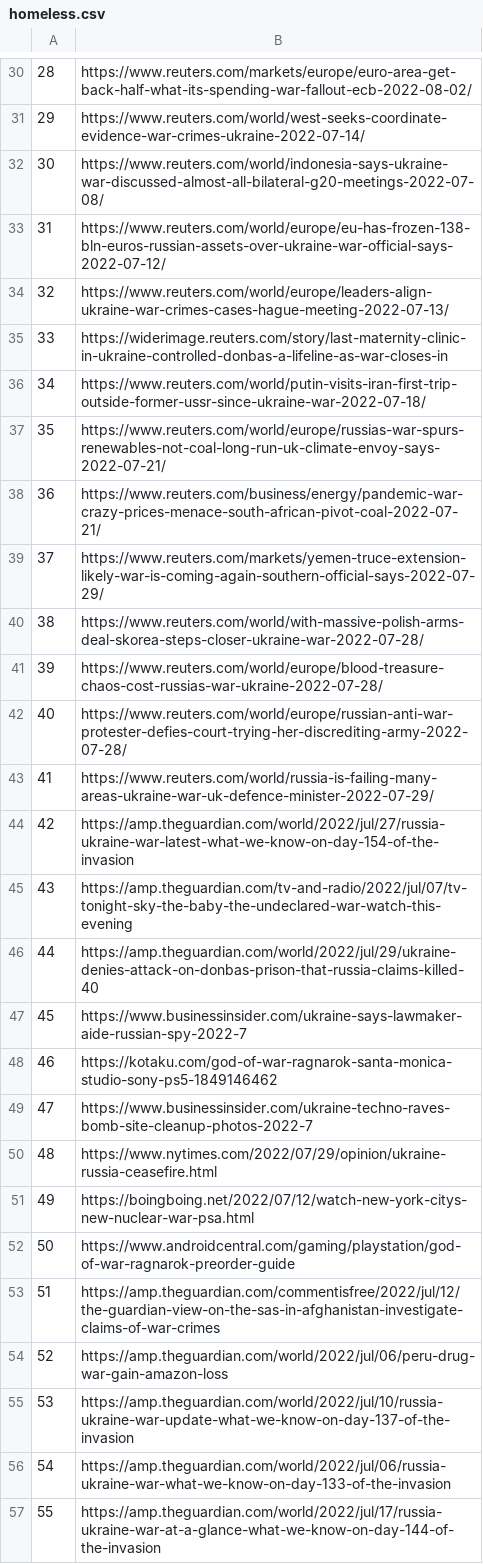
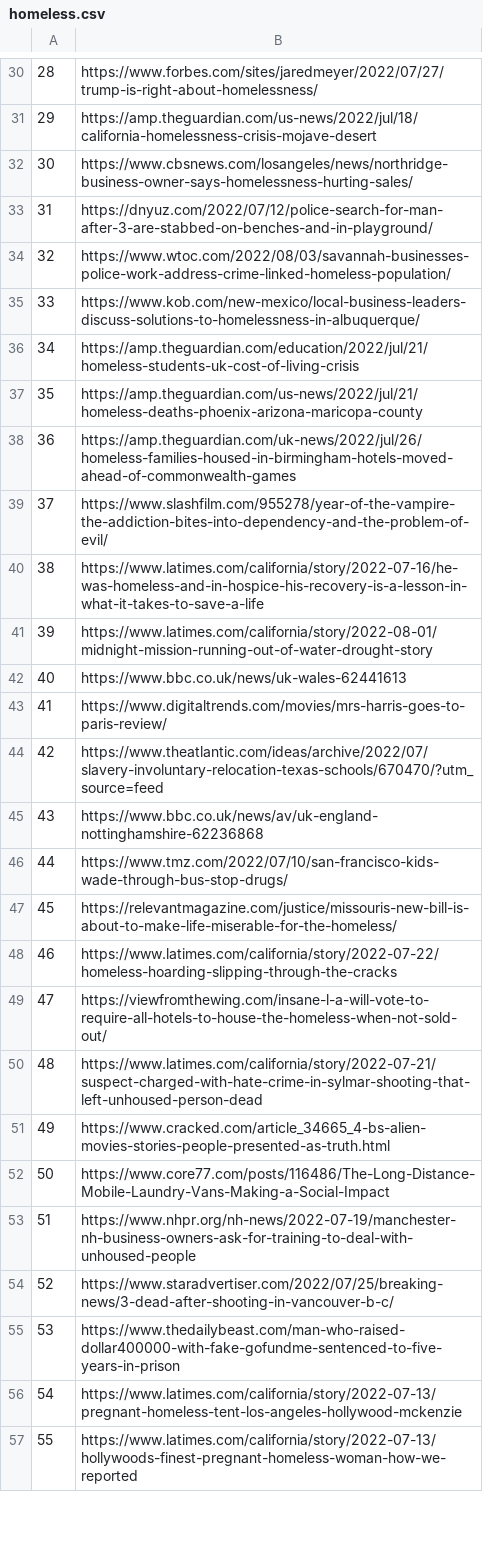
Before and after one commit to weijie9512/official_sat_chatbot, a CSV file: data/news_data/homeless.csv, drawn as a sheet; only a part is shown, gaps mark what is left out; the diff covers the shown part only; the diff names each change by its address in the sheet, - before the commit and + after, or states it on an @@ line.

```diff
--- a/data/news_data/homeless.csv
+++ b/data/news_data/homeless.csv
-B30: https://www.reuters.com/markets/europe/euro-area-get-back-half-what-its-spending-war-fallout-ecb-2022-08-02/
+B30: https://www.forbes.com/sites/jaredmeyer/2022/07/27/trump-is-right-about-homelessness/
-B31: https://www.reuters.com/world/west-seeks-coordinate-evidence-war-crimes-ukraine-2022-07-14/
+B31: https://amp.theguardian.com/us-news/2022/jul/18/california-homelessness-crisis-mojave-desert
-B32: https://www.reuters.com/world/indonesia-says-ukraine-war-discussed-almost-all-bilateral-g20-meetings-2022-07-08/
+B32: https://www.cbsnews.com/losangeles/news/northridge-business-owner-says-homelessness-hurting-sales/
-B33: https://www.reuters.com/world/europe/eu-has-frozen-138-bln-euros-russian-assets-over-ukraine-war-official-says-2022-07-12/
+B33: https://dnyuz.com/2022/07/12/police-search-for-man-after-3-are-stabbed-on-benches-and-in-playground/
-B34: https://www.reuters.com/world/europe/leaders-align-ukraine-war-crimes-cases-hague-meeting-2022-07-13/
+B34: https://www.wtoc.com/2022/08/03/savannah-businesses-police-work-address-crime-linked-homeless-population/
-B35: https://widerimage.reuters.com/story/last-maternity-clinic-in-ukraine-controlled-donbas-a-lifeline-as-war-closes-in
+B35: https://www.kob.com/new-mexico/local-business-leaders-discuss-solutions-to-homelessness-in-albuquerque/
-B36: https://www.reuters.com/world/putin-visits-iran-first-trip-outside-former-ussr-since-ukraine-war-2022-07-18/
+B36: https://amp.theguardian.com/education/2022/jul/21/homeless-students-uk-cost-of-living-crisis
-B37: https://www.reuters.com/world/europe/russias-war-spurs-renewables-not-coal-long-run-uk-climate-envoy-says-2022-07-21/
+B37: https://amp.theguardian.com/us-news/2022/jul/21/homeless-deaths-phoenix-arizona-maricopa-county
-B38: https://www.reuters.com/business/energy/pandemic-war-crazy-prices-menace-south-african-pivot-coal-2022-07-21/
+B38: https://amp.theguardian.com/uk-news/2022/jul/26/homeless-families-housed-in-birmingham-hotels-moved-ahead-of-commonwealth-games
-B39: https://www.reuters.com/markets/yemen-truce-extension-likely-war-is-coming-again-southern-official-says-2022-07-29/
+B39: https://www.slashfilm.com/955278/year-of-the-vampire-the-addiction-bites-into-dependency-and-the-problem-of-evil/
-B40: https://www.reuters.com/world/with-massive-polish-arms-deal-skorea-steps-closer-ukraine-war-2022-07-28/
+B40: https://www.latimes.com/california/story/2022-07-16/he-was-homeless-and-in-hospice-his-recovery-is-a-lesson-in-what-it-takes-to-save-a-life
-B41: https://www.reuters.com/world/europe/blood-treasure-chaos-cost-russias-war-ukraine-2022-07-28/
+B41: https://www.latimes.com/california/story/2022-08-01/midnight-mission-running-out-of-water-drought-story
-B42: https://www.reuters.com/world/europe/russian-anti-war-protester-defies-court-trying-her-discrediting-army-2022-07-28/
+B42: https://www.bbc.co.uk/news/uk-wales-62441613
-B43: https://www.reuters.com/world/russia-is-failing-many-areas-ukraine-war-uk-defence-minister-2022-07-29/
+B43: https://www.digitaltrends.com/movies/mrs-harris-goes-to-paris-review/
-B44: https://amp.theguardian.com/world/2022/jul/27/russia-ukraine-war-latest-what-we-know-on-day-154-of-the-invasion
+B44: https://www.theatlantic.com/ideas/archive/2022/07/slavery-involuntary-relocation-texas-schools/670470/?utm_source=feed
-B45: https://amp.theguardian.com/tv-and-radio/2022/jul/07/tv-tonight-sky-the-baby-the-undeclared-war-watch-this-evening
+B45: https://www.bbc.co.uk/news/av/uk-england-nottinghamshire-62236868
-B46: https://amp.theguardian.com/world/2022/jul/29/ukraine-denies-attack-on-donbas-prison-that-russia-claims-killed-40
+B46: https://www.tmz.com/2022/07/10/san-francisco-kids-wade-through-bus-stop-drugs/
-B47: https://www.businessinsider.com/ukraine-says-lawmaker-aide-russian-spy-2022-7
+B47: https://relevantmagazine.com/justice/missouris-new-bill-is-about-to-make-life-miserable-for-the-homeless/
-B48: https://kotaku.com/god-of-war-ragnarok-santa-monica-studio-sony-ps5-1849146462
+B48: https://www.latimes.com/california/story/2022-07-22/homeless-hoarding-slipping-through-the-cracks
-B49: https://www.businessinsider.com/ukraine-techno-raves-bomb-site-cleanup-photos-2022-7
+B49: https://viewfromthewing.com/insane-l-a-will-vote-to-require-all-hotels-to-house-the-homeless-when-not-sold-out/
-B50: https://www.nytimes.com/2022/07/29/opinion/ukraine-russia-ceasefire.html
+B50: https://www.latimes.com/california/story/2022-07-21/suspect-charged-with-hate-crime-in-sylmar-shooting-that-left-unhoused-person-dead
-B51: https://boingboing.net/2022/07/12/watch-new-york-citys-new-nuclear-war-psa.html
+B51: https://www.cracked.com/article_34665_4-bs-alien-movies-stories-people-presented-as-truth.html
-B52: https://www.androidcentral.com/gaming/playstation/god-of-war-ragnarok-preorder-guide
+B52: https://www.core77.com/posts/116486/The-Long-Distance-Mobile-Laundry-Vans-Making-a-Social-Impact
-B53: https://amp.theguardian.com/commentisfree/2022/jul/12/the-guardian-view-on-the-sas-in-afghanistan-investigate-claims-of-war-crimes
+B53: https://www.nhpr.org/nh-news/2022-07-19/manchester-nh-business-owners-ask-for-training-to-deal-with-unhoused-people
-B54: https://amp.theguardian.com/world/2022/jul/06/peru-drug-war-gain-amazon-loss
+B54: https://www.staradvertiser.com/2022/07/25/breaking-news/3-dead-after-shooting-in-vancouver-b-c/
-B55: https://amp.theguardian.com/world/2022/jul/10/russia-ukraine-war-update-what-we-know-on-day-137-of-the-invasion
+B55: https://www.thedailybeast.com/man-who-raised-dollar400000-with-fake-gofundme-sentenced-to-five-years-in-prison
-B56: https://amp.theguardian.com/world/2022/jul/06/russia-ukraine-war-what-we-know-on-day-133-of-the-invasion
+B56: https://www.latimes.com/california/story/2022-07-13/pregnant-homeless-tent-los-angeles-hollywood-mckenzie
-B57: https://amp.theguardian.com/world/2022/jul/17/russia-ukraine-war-at-a-glance-what-we-know-on-day-144-of-the-invasion
+B57: https://www.latimes.com/california/story/2022-07-13/hollywoods-finest-pregnant-homeless-woman-how-we-reported
```
Also changed, not shown: 72 edited cells elsewhere in this file, data/news_data/mental.csv, data/news_data/war.csv, 4 other files.
